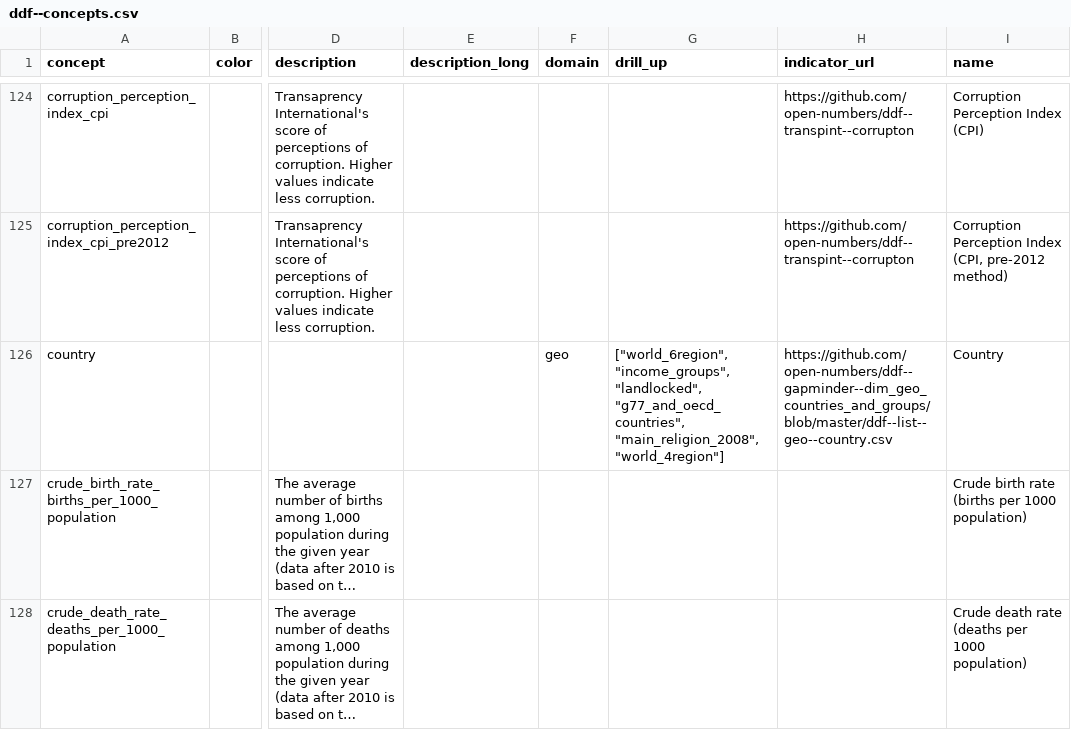
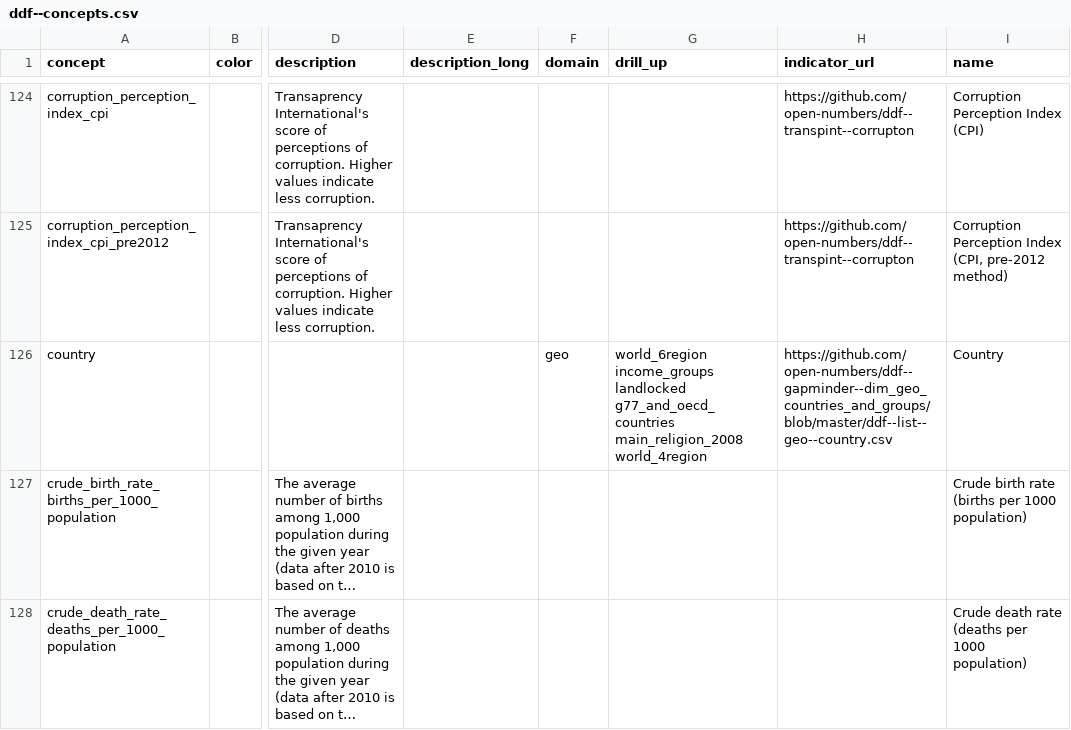
Before and after one commit to vizabi/core, a CSV file: demo/data/ddf--jheeffer--mdtest/ddf--concepts.csv, drawn as a sheet; only a part is shown, gaps mark what is left out; long unchanged cells end in …; the diff names each change by its address in the sheet, - before the commit and + after, or states it on an @@ line.

Commit message:
v1.38.0: DDF Spec change! 🔠 space-separated tags, scales, drillup fields

```diff
--- a/demo/data/ddf--jheeffer--mdtest/ddf--concepts.csv
+++ b/demo/data/ddf--jheeffer--mdtest/ddf--concepts.csv
-G126 (drill_up): ["world_6region", "income_groups", "landlocked", "g77_and_oecd_countries", "main_religion_2008", "world_4region"]
+G126 (drill_up): world_6region income_groups landlocked g77_and_oecd_countries main_religion_2008 world_4region
```
Also changed, not shown: 5 other files.
